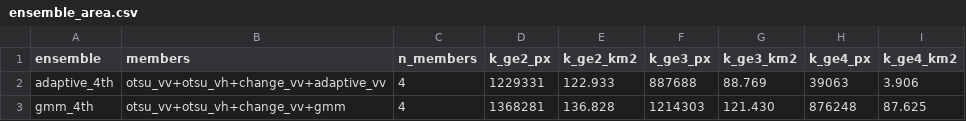
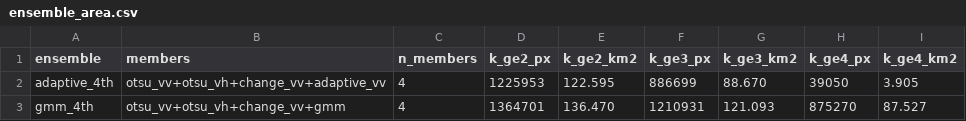
Before and after one commit to garimadevi/-divp-flood-mapping, a CSV file: outputs/tables/ensemble_area.csv, drawn as a sheet.

Commit message:
static masks: justify JRC 50% with a pre-event test; fix ensemble_area domain clip
static_masks_sensitivity.py adds three things: (1) the pre-event test of the
permanent-water mask - of the 91.24 km2 a 50% cut removes, 90.4% is already
water 12 days before the flood and only 5.0% becomes water at the peak;
(2) one-at-a-time sensitivity of JRC 0/50/70/90, slope 10/15/20 and the
adaptive window/k_std; (3) validation on a fixed evaluation set, where F1 is
0.8167/0.8138/0.8162 at JRC 0/50/90, i.e. the cut is definitional, not an
accuracy lever. 5/5 gates PASS.

ensemble_area.py now intersects with the analysis domain, exactly as
agreement.py and validate.py do. clean() applies a closing after masking, so
the stored rasters spill up to 0.36 km2 (0.26%) outside the domain: 122.93 ->
122.60 km2 and 136.83 -> 136.47 km2. The adaptive row now equals the
confidence_classes.csv sum (33.925+84.765+3.905 = 122.595) exactly, which is
the consistency check that exposed the omission.

matlab/step3_comparing_algorithms.m computes the ADR-23 area over the domain
rather than base: 136.13 vs 136.47 km2 (0.25%, the same threshold offset).

Docs: ADR-24; ledger C-009 verified, C-026 corrected, C-027 added; report
abstract/results/limitations; BUILD_GUIDE; progress and worklog.

```diff
--- a/outputs/tables/ensemble_area.csv
+++ b/outputs/tables/ensemble_area.csv
@@ -1,3 +1,3 @@
 ensemble,members,n_members,k_ge2_px,k_ge2_km2,k_ge3_px,k_ge3_km2,k_ge4_px,k_ge4_km2
-adaptive_4th,otsu_vv+otsu_vh+change_vv+adaptive_vv,4,1229331,122.933,887688,88.769,39063,3.906
-gmm_4th,otsu_vv+otsu_vh+change_vv+gmm,4,1368281,136.828,1214303,121.430,876248,87.625
+adaptive_4th,otsu_vv+otsu_vh+change_vv+adaptive_vv,4,1225953,122.595,886699,88.670,39050,3.905
+gmm_4th,otsu_vv+otsu_vh+change_vv+gmm,4,1364701,136.470,1210931,121.093,875270,87.527
```
Also changed, not shown: 15 other files.
